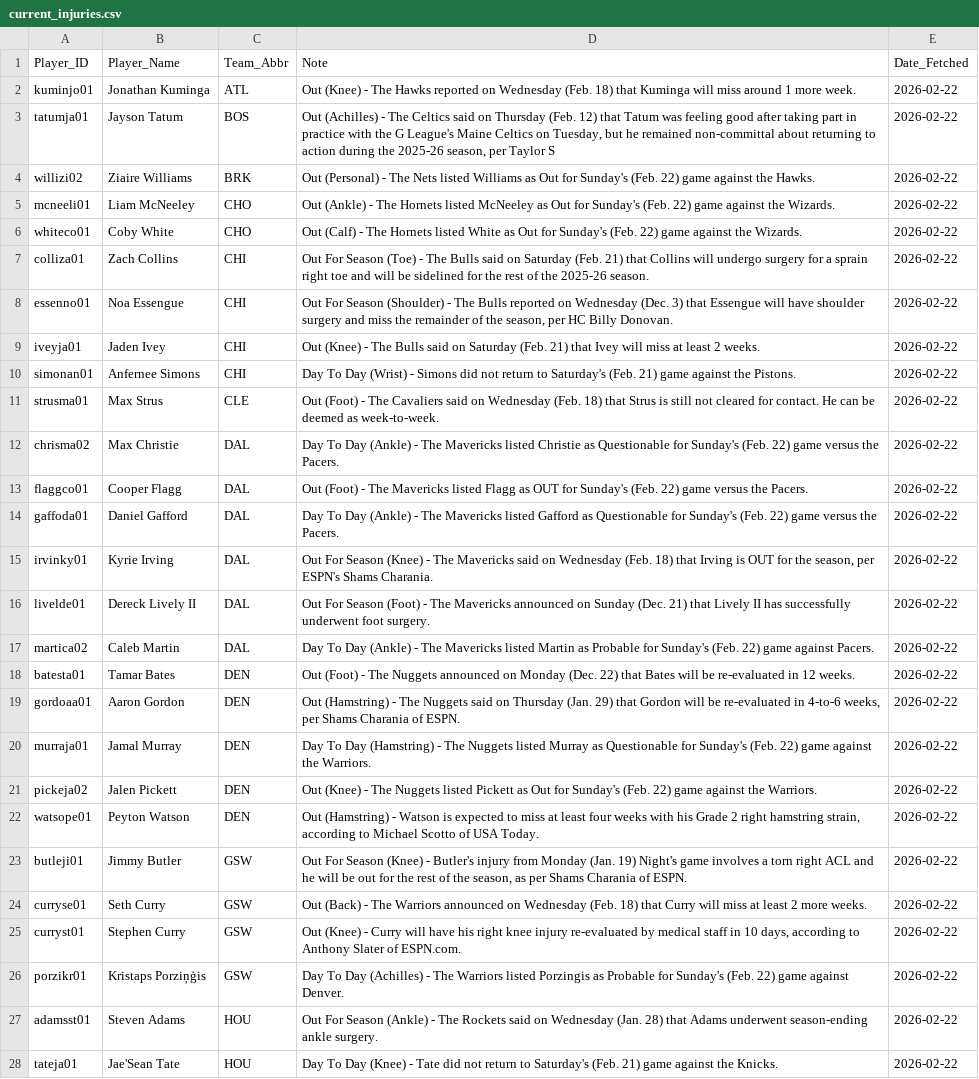
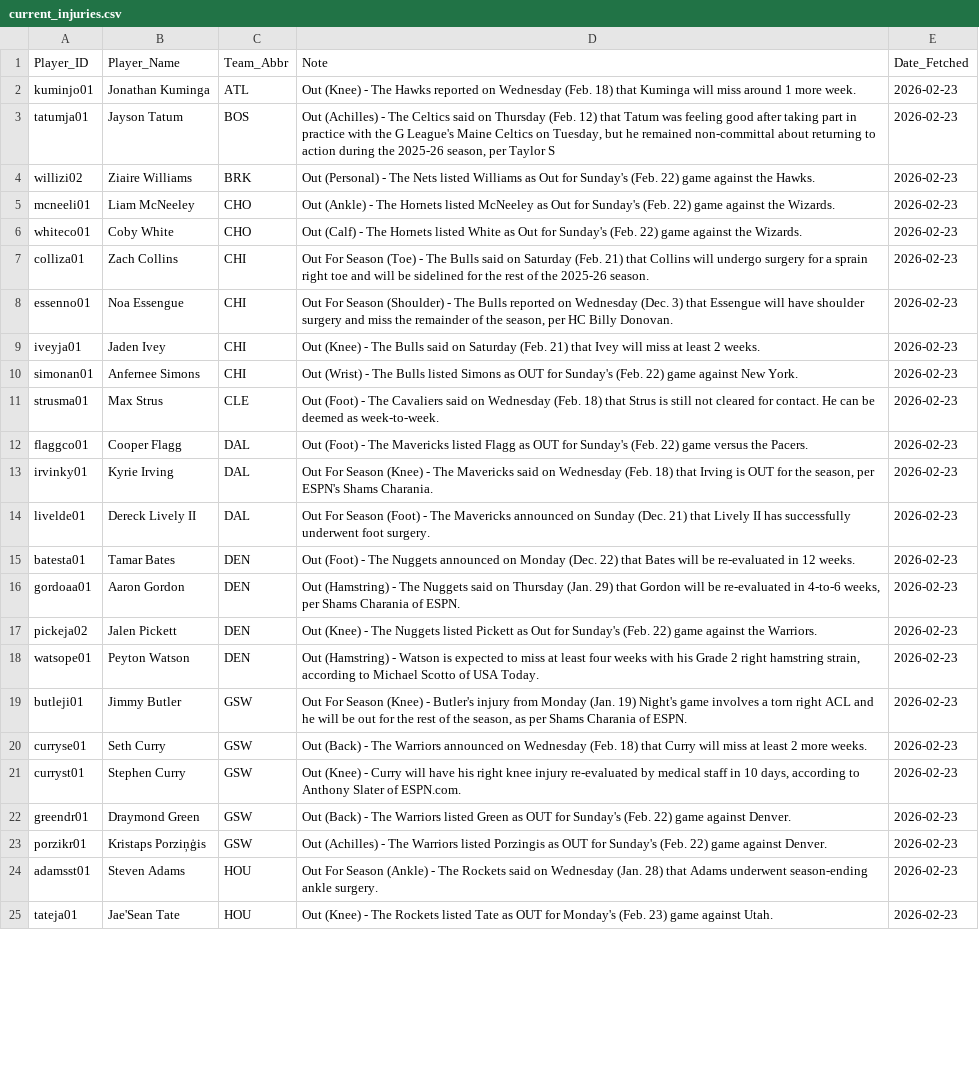
Before and after one commit to Ricky0627/nba-prediction-app, a CSV file: current_injuries.csv, drawn as a sheet; only a part is shown; removed rows and columns are numbered as before the commit, all else as after; the diff covers the shown part only; the diff names each change by its address in the sheet, - before the commit and + after, or states it on an @@ line.

```diff
--- a/current_injuries.csv
+++ b/current_injuries.csv
-E2:E11 (Date_Fetched): 2026-02-22
+E2:E11 (Date_Fetched): 2026-02-23
-D10 (Note): Day To Day (Wrist) - Simons did not return to Saturday's (Feb. 21) game against the Pistons.
+D10 (Note): Out (Wrist) - The Bulls listed Simons as OUT for Sunday's (Feb. 22) game against New York.
-row 12: chrisma02 | Max Christie | DAL | Day To Day (Ankle) - The Mavericks listed Christie as Questionable for Sunday's (Feb. 22) game versus the Pacers. | 2026-02-22
-E12 (Date_Fetched): 2026-02-22
+E12 (Date_Fetched): 2026-02-23
-row 14: gaffoda01 | Daniel Gafford | DAL | Day To Day (Ankle) - The Mavericks listed Gafford as Questionable for Sunday's (Feb. 22) game versus the Pacers. | 2026-02-22
-E13:E14 (Date_Fetched): 2026-02-22
+E13:E14 (Date_Fetched): 2026-02-23
-row 17: martica02 | Caleb Martin | DAL | Day To Day (Ankle) - The Mavericks listed Martin as Probable for Sunday's (Feb. 22) game against Pacers. | 2026-02-22
-E15:E16 (Date_Fetched): 2026-02-22
+E15:E16 (Date_Fetched): 2026-02-23
-row 20: murraja01 | Jamal Murray | DEN | Day To Day (Hamstring) - The Nuggets listed Murray as Questionable for Sunday's (Feb. 22) game against the Warriors. | 2026-02-22
-E17:E21 (Date_Fetched): 2026-02-22
+E17:E21 (Date_Fetched): 2026-02-23
+row 22: greendr01 | Draymond Green | GSW | Out (Back) - The Warriors listed Green as OUT for Sunday's (Feb. 22) game against Denver. | 2026-02-23
-D23 (Note): Day To Day (Achilles) - The Warriors listed Porzingis as Probable for Sunday's…
+D23 (Note): Out (Achilles) - The Warriors listed Porzingis as OUT for Sunday's…
-E23:E25 (Date_Fetched): 2026-02-22
+E23:E25 (Date_Fetched): 2026-02-23
-D25 (Note): Day To Day (Knee) - Tate did not return to Saturday's (Feb. 21) game against the Knicks.
+D25 (Note): Out (Knee) - The Rockets listed Tate as OUT for Monday's (Feb. 23) game against Utah.
```
Also changed, not shown: 5 added rows, 7 removed rows and 76 edited cells elsewhere in this file, final_analysis_report.csv, final_analysis_report_graded.csv, 14 other files.
